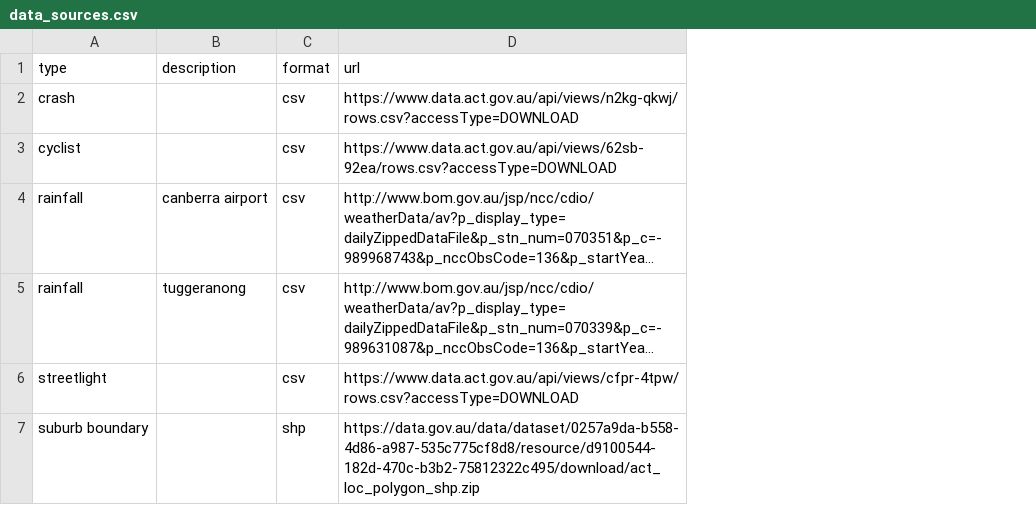
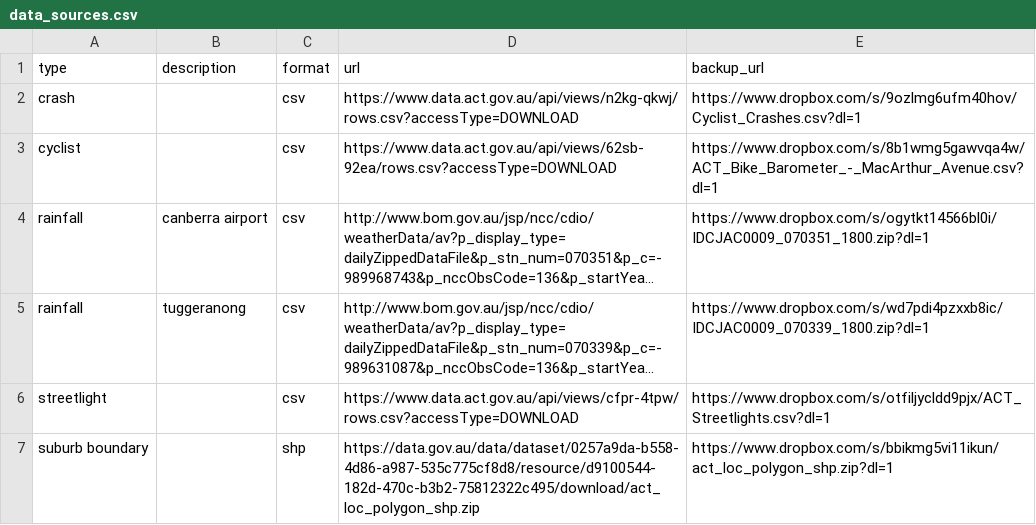
Before and after one commit to JonlUVA/Canberra-Bike-Crash-Examples, a CSV file: data_sources.csv, drawn as a sheet; long unchanged cells end in …; the diff names each change by its address in the sheet, - before the commit and + after, or states it on an @@ line.

Commit message:
added backup url for downloading data

```diff
--- a/data_sources.csv
+++ b/data_sources.csv
+column E (backup_url), rows 2-7: https://www.dropbox.com/s/9ozlmg6ufm40hov/Cyclist_Crashes.csv?dl=1 | https://www.dropbox.com/s/8b1wmg5gawvqa4w/ACT_Bike_Barometer_-_MacArthur_Avenue.csv?dl=1 | https://www.dropbox.com/s/ogytkt14566bl0i/IDCJAC0009_070351_1800.zip?dl=1 | https://www.dropbox.com/s/wd7pdi4pzxxb8ic/IDCJAC0009_070339_1800.zip?dl=1 | https://www.dropbox.com/s/otfiljycldd9pjx/ACT_Streetlights.csv?dl=1 | https://www.dropbox.com/s/bbikmg5vi11ikun/act_loc_polygon_shp.zip?dl=1
```
Also changed, not shown: 1 other file.
